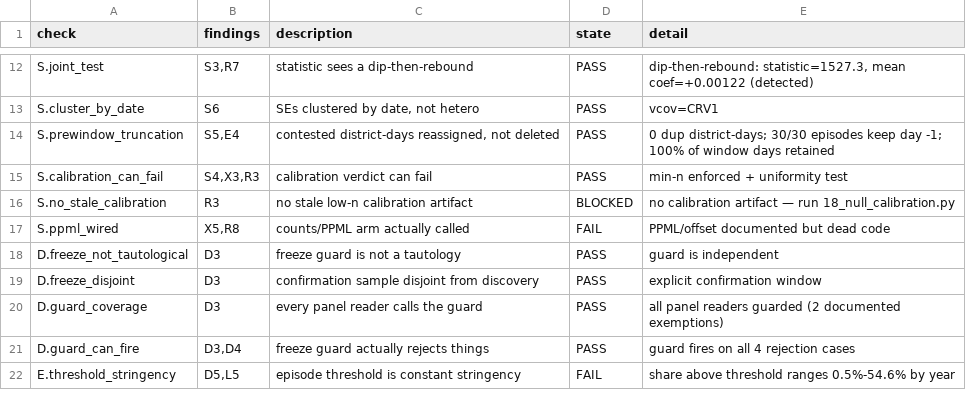
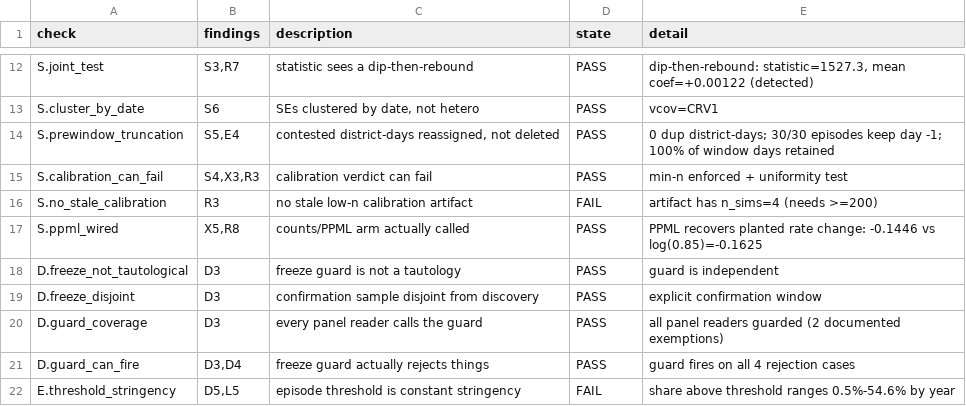
Before and after one commit to AbrahimMahmud/ems-police-awareness, a CSV file: docs/regression_baseline.csv, drawn as a sheet; only a part is shown, gaps mark what is left out.

Commit message:
Wire the PPML counts arm, which was documented but broken
17's header has always said outcomes are estimated on shares (OLS) and on
counts (PPML with a log total-calls offset), reported together. Neither half
was true: counts=True was passed by no caller, and fepois was called with no
offset at all (findings X5, R8).

Wiring it exposed a second defect. pyfixest takes offset as a COLUMN NAME, so
passing a Series raises TypeError - and fit_event_study's broad `except`
turned that into a silent return of None, which every caller reads as "not
estimable". The arm would have looked merely unlucky rather than broken. That
is the same failure shape as the rest of this audit: an error path that
reports the same thing as an absence of error.

So fit failures are no longer silent. They still cannot raise, because a
degenerate placebo draw legitimately fails during randomization inference, but
each distinct failure is now printed once with its exception. A systematic
break and bad luck no longer look identical.

The counts arm matters for the substance, not just for completeness. The 2020
"signature" reverses in counts: EDP counts were flat after Floyd while the
denominator rose 6.4% because injury calls rose about 20%. A compositional
finding that exists only in the denominator is not a finding, and publishing
one arm without the other is how that goes unnoticed. 17 now reports both,
side by side, for every outcome and window.

The check is behavioural. Grepping for counts=True proves a caller exists, not
that the arm works - and it did not. It now plants a known proportional rate
change and requires PPML to recover it: -0.1446 against a planted log(0.85) =
-0.1625, with the share arm recovering -0.01326 against a planted -0.01500.

28 checks: 10 FAIL, 0 BLOCKED, 18 PASS.

```diff
--- a/docs/regression_baseline.csv
+++ b/docs/regression_baseline.csv
@@ -15,4 +15,4 @@ S.prewindow_truncation,"S5,E4","contested district-days reassigned, not deleted"
 S.calibration_can_fail,"S4,X3,R3",calibration verdict can fail,PASS,min-n enforced + uniformity test
-S.no_stale_calibration,R3,no stale low-n calibration artifact,BLOCKED,no calibration artifact — run 18_null_calibration.py
-S.ppml_wired,"X5,R8",counts/PPML arm actually called,FAIL,PPML/offset documented but dead code
+S.no_stale_calibration,R3,no stale low-n calibration artifact,FAIL,artifact has n_sims=4 (needs >=200)
+S.ppml_wired,"X5,R8",counts/PPML arm actually called,PASS,PPML recovers planted rate change: -0.1446 vs log(0.85)=-0.1625
 D.freeze_not_tautological,D3,freeze guard is not a tautology,PASS,guard is independent
```
Also changed, not shown: 3 other files.
